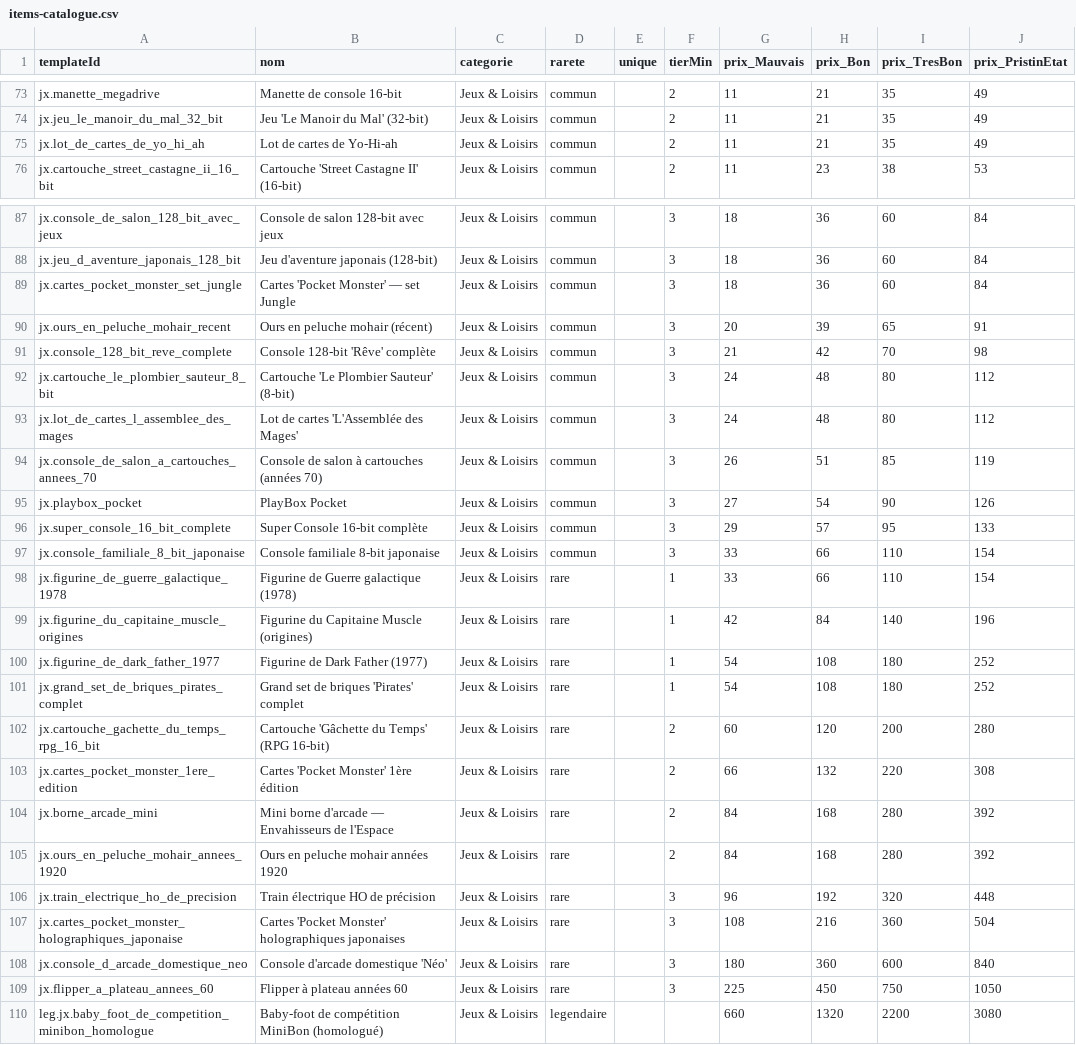
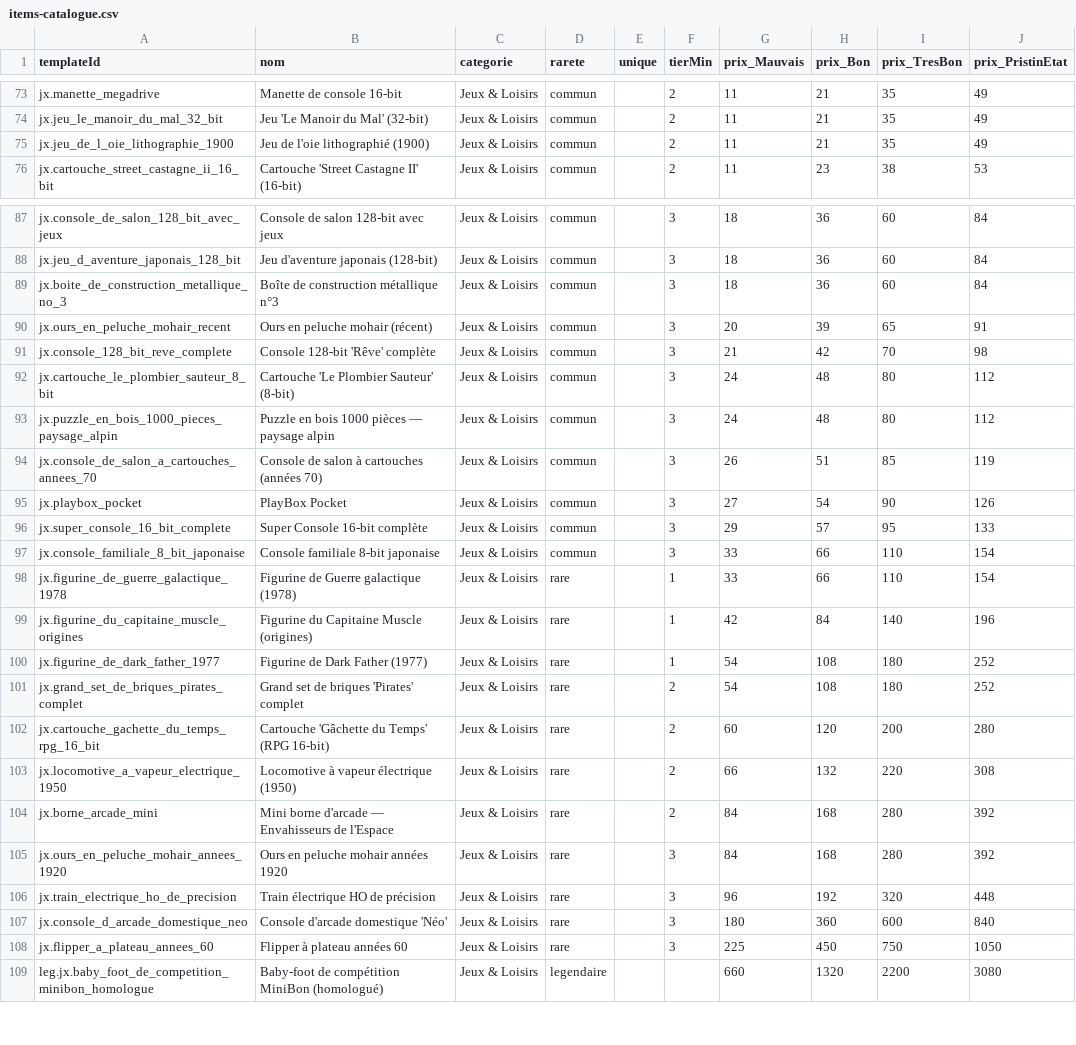
Before and after one commit to guigousse/Broc, a CSV file: docs/items-catalogue.csv, drawn as a sheet; only a part is shown, gaps mark what is left out.

```diff
--- a/docs/items-catalogue.csv
+++ b/docs/items-catalogue.csv
@@ -74,3 +74,3 @@ jx.manette_megadrive;Manette de console 16-bit;Jeux & Loisirs;commun;;2;11;21;35
 jx.jeu_le_manoir_du_mal_32_bit;Jeu 'Le Manoir du Mal' (32-bit);Jeux & Loisirs;commun;;2;11;21;35;49
-jx.lot_de_cartes_de_yo_hi_ah;Lot de cartes de Yo-Hi-ah;Jeux & Loisirs;commun;;2;11;21;35;49
+jx.jeu_de_l_oie_lithographie_1900;Jeu de l'oie lithographié (1900);Jeux & Loisirs;commun;;2;11;21;35;49
 jx.cartouche_street_castagne_ii_16_bit;Cartouche 'Street Castagne II' (16-bit);Jeux & Loisirs;commun;;2;11;23;38;53
@@ -88,3 +88,3 @@ jx.console_de_salon_128_bit_avec_jeux;Console de salon 128-bit avec jeux;Jeux &
 jx.jeu_d_aventure_japonais_128_bit;Jeu d'aventure japonais (128-bit);Jeux & Loisirs;commun;;3;18;36;60;84
-jx.cartes_pocket_monster_set_jungle;Cartes 'Pocket Monster' — set Jungle;Jeux & Loisirs;commun;;3;18;36;60;84
+jx.boite_de_construction_metallique_no_3;Boîte de construction métallique n°3;Jeux & Loisirs;commun;;3;18;36;60;84
 jx.ours_en_peluche_mohair_recent;Ours en peluche mohair (récent);Jeux & Loisirs;commun;;3;20;39;65;91
@@ -92,3 +92,3 @@ jx.console_128_bit_reve_complete;Console 128-bit 'Rêve' complète;Jeux & Loisir
 jx.cartouche_le_plombier_sauteur_8_bit;Cartouche 'Le Plombier Sauteur' (8-bit);Jeux & Loisirs;commun;;3;24;48;80;112
-jx.lot_de_cartes_l_assemblee_des_mages;Lot de cartes 'L'Assemblée des Mages';Jeux & Loisirs;commun;;3;24;48;80;112
+jx.puzzle_en_bois_1000_pieces_paysage_alpin;Puzzle en bois 1000 pièces — paysage alpin;Jeux & Loisirs;commun;;3;24;48;80;112
 jx.console_de_salon_a_cartouches_annees_70;Console de salon à cartouches (années 70);Jeux & Loisirs;commun;;3;26;51;85;119
@@ -100,9 +100,8 @@ jx.figurine_du_capitaine_muscle_origines;Figurine du Capitaine Muscle (origines)
 jx.figurine_de_dark_father_1977;Figurine de Dark Father (1977);Jeux & Loisirs;rare;;1;54;108;180;252
-jx.grand_set_de_briques_pirates_complet;Grand set de briques 'Pirates' complet;Jeux & Loisirs;rare;;1;54;108;180;252
+jx.grand_set_de_briques_pirates_complet;Grand set de briques 'Pirates' complet;Jeux & Loisirs;rare;;2;54;108;180;252
 jx.cartouche_gachette_du_temps_rpg_16_bit;Cartouche 'Gâchette du Temps' (RPG 16-bit);Jeux & Loisirs;rare;;2;60;120;200;280
-jx.cartes_pocket_monster_1ere_edition;Cartes 'Pocket Monster' 1ère édition;Jeux & Loisirs;rare;;2;66;132;220;308
+jx.locomotive_a_vapeur_electrique_1950;Locomotive à vapeur électrique (1950);Jeux & Loisirs;rare;;2;66;132;220;308
 jx.borne_arcade_mini;Mini borne d'arcade — Envahisseurs de l'Espace;Jeux & Loisirs;rare;;2;84;168;280;392
-jx.ours_en_peluche_mohair_annees_1920;Ours en peluche mohair années 1920;Jeux & Loisirs;rare;;2;84;168;280;392
+jx.ours_en_peluche_mohair_annees_1920;Ours en peluche mohair années 1920;Jeux & Loisirs;rare;;3;84;168;280;392
 jx.train_electrique_ho_de_precision;Train électrique HO de précision;Jeux & Loisirs;rare;;3;96;192;320;448
-jx.cartes_pocket_monster_holographiques_japonaise;Cartes 'Pocket Monster' holographiques japonaises;Jeux & Loisirs;rare;;3;108;216;360;504
 jx.console_d_arcade_domestique_neo;Console d'arcade domestique 'Néo';Jeux & Loisirs;rare;;3;180;360;600;840
```
Also changed, not shown: 12 other files.
